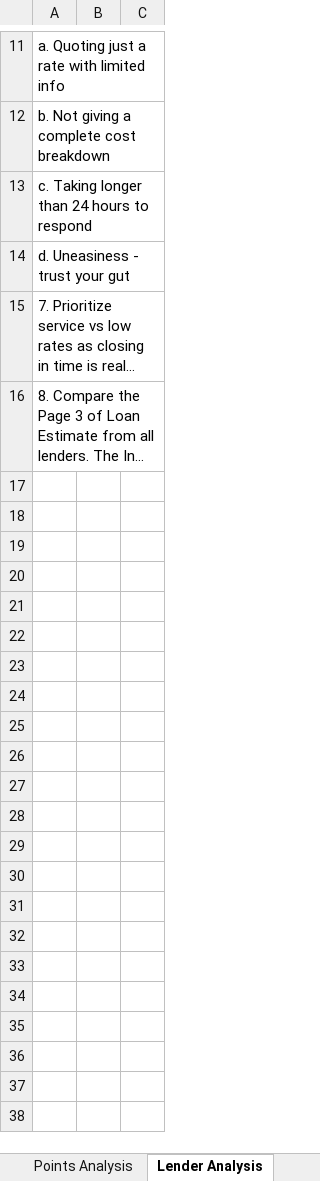
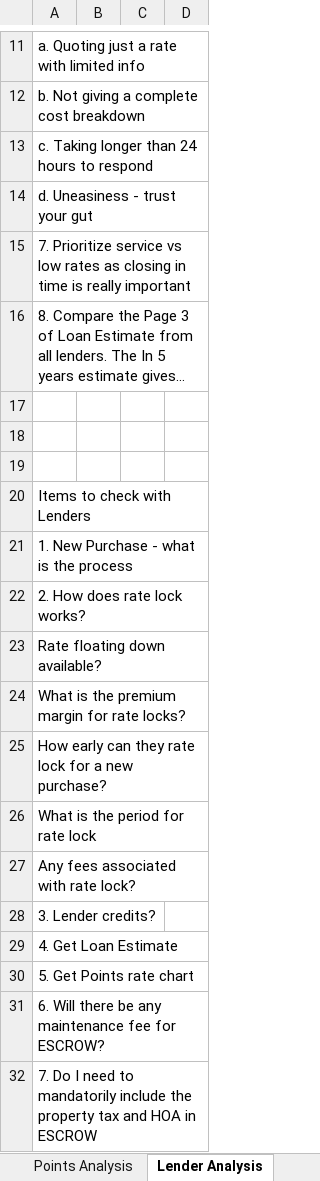
Before and after one commit to sivacharansrc/house-pricing, an Excel workbook: House Buying.xlsm, sheet Lender Analysis, drawn as a sheet; only a part is shown, gaps mark what is left out; long unchanged cells end in …; values as stored, in another font and other column widths than the file's, no borders; the diff covers the shown part only; the diff names each change by its address in the sheet, - before the commit and + after, or states it on an @@ line.

Commit message:
updated lender agent information

```diff
--- a/House Buying.xlsm (sheet Lender Analysis)
+++ b/House Buying.xlsm (sheet Lender Analysis)
+column D, empty
+row 17: (empty)
+row 18: (empty)
+row 19: (empty)
+row 20: Items to check with Lenders
+row 21: 1. New Purchase - what is the process
+row 22: 2. How does rate lock works?
+row 23: Rate floating down available?
+row 24: What is the premium margin for rate locks?
+row 25: How early can they rate lock for a new purchase?
+row 26: What is the period for rate lock
+row 27: Any fees associated with rate lock?
+row 28: 3. Lender credits?
+row 29: 4. Get Loan Estimate
+row 30: 5. Get Points rate chart
+row 31: 6. Will there be any maintenance fee for ESCROW?
+row 32: 7. Do I need to mandatorily include the property tax and HOA in ESCROW
```
Also changed, not shown: 4 edited cells and cell formats elsewhere in this sheet.
